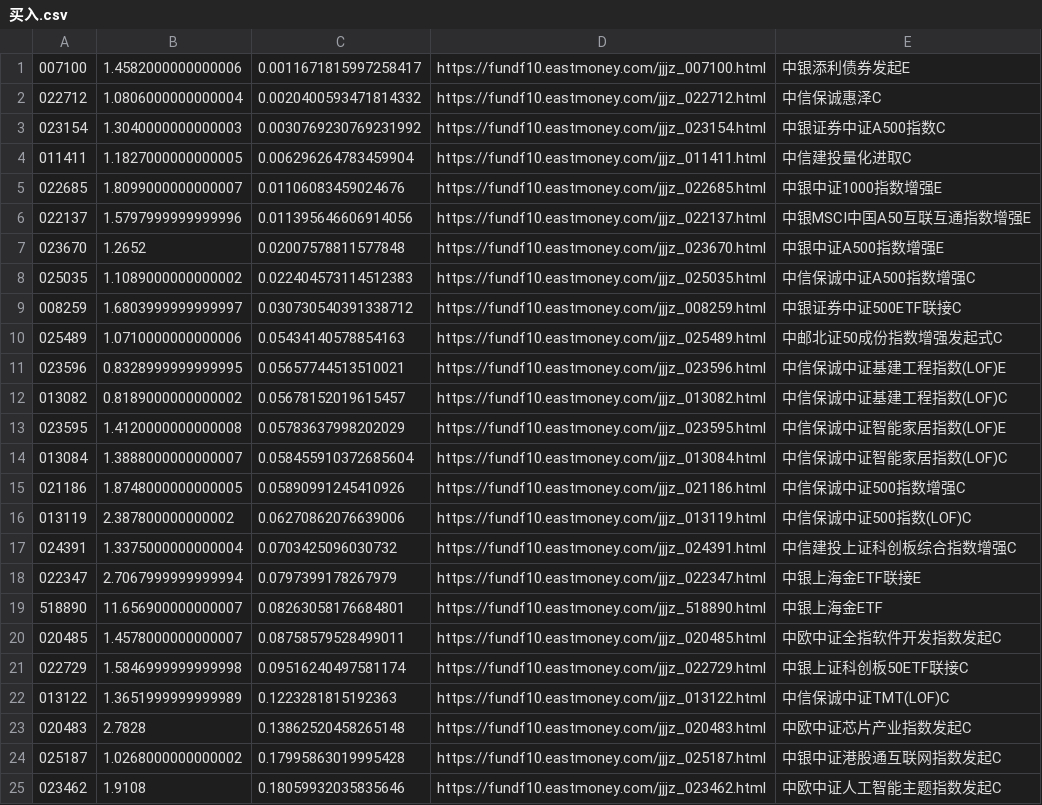
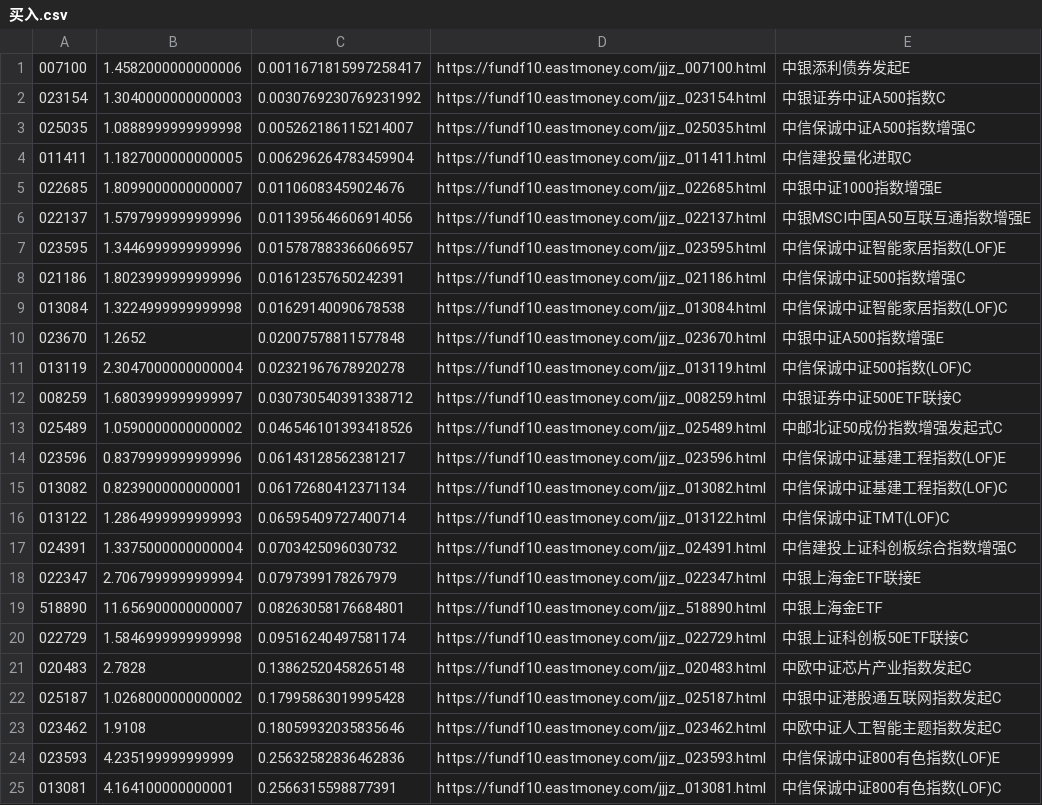
Before and after one commit to kongpf/kongpf.github.io, a CSV file: 买入.csv, drawn as a sheet.

Commit message:
Update file via Python ghapi

```diff
--- a/买入.csv
+++ b/买入.csv
@@ -1,4 +1,4 @@
 007100,1.4582000000000006,0.0011671815997258417,https://fundf10.eastmoney.com/jjjz_007100.html,中银添利债券发起E
-022712,1.0806000000000004,0.0020400593471814332,https://fundf10.eastmoney.com/jjjz_022712.html,中信保诚惠泽C
 023154,1.3040000000000003,0.0030769230769231992,https://fundf10.eastmoney.com/jjjz_023154.html,中银证券中证A500指数C
+025035,1.0888999999999998,0.005262186115214007,https://fundf10.eastmoney.com/jjjz_025035.html,中信保诚中证A500指数增强C
 011411,1.1827000000000005,0.006296264783459904,https://fundf10.eastmoney.com/jjjz_011411.html,中信建投量化进取C
@@ -6,12 +6,12 @@
 022137,1.5797999999999996,0.011395646606914056,https://fundf10.eastmoney.com/jjjz_022137.html,中银MSCI中国A50互联互通指数增强E
+023595,1.3446999999999996,0.015787883366066957,https://fundf10.eastmoney.com/jjjz_023595.html,中信保诚中证智能家居指数(LOF)E
+021186,1.8023999999999996,0.01612357650242391,https://fundf10.eastmoney.com/jjjz_021186.html,中信保诚中证500指数增强C
+013084,1.3224999999999998,0.01629140090678538,https://fundf10.eastmoney.com/jjjz_013084.html,中信保诚中证智能家居指数(LOF)C
 023670,1.2652,0.02007578811577848,https://fundf10.eastmoney.com/jjjz_023670.html,中银中证A500指数增强E
-025035,1.1089000000000002,0.022404573114512383,https://fundf10.eastmoney.com/jjjz_025035.html,中信保诚中证A500指数增强C
+013119,2.3047000000000004,0.02321967678920278,https://fundf10.eastmoney.com/jjjz_013119.html,中信保诚中证500指数(LOF)C
 008259,1.6803999999999997,0.030730540391338712,https://fundf10.eastmoney.com/jjjz_008259.html,中银证券中证500ETF联接C
-025489,1.0710000000000006,0.05434140578854163,https://fundf10.eastmoney.com/jjjz_025489.html,中邮北证50成份指数增强发起式C
-023596,0.8328999999999995,0.05657744513510021,https://fundf10.eastmoney.com/jjjz_023596.html,中信保诚中证基建工程指数(LOF)E
-013082,0.8189000000000002,0.05678152019615457,https://fundf10.eastmoney.com/jjjz_013082.html,中信保诚中证基建工程指数(LOF)C
-023595,1.4120000000000008,0.05783637998202029,https://fundf10.eastmoney.com/jjjz_023595.html,中信保诚中证智能家居指数(LOF)E
-013084,1.3888000000000007,0.058455910372685604,https://fundf10.eastmoney.com/jjjz_013084.html,中信保诚中证智能家居指数(LOF)C
-021186,1.8748000000000005,0.05890991245410926,https://fundf10.eastmoney.com/jjjz_021186.html,中信保诚中证500指数增强C
-013119,2.387800000000002,0.06270862076639006,https://fundf10.eastmoney.com/jjjz_013119.html,中信保诚中证500指数(LOF)C
+025489,1.0590000000000002,0.046546101393418526,https://fundf10.eastmoney.com/jjjz_025489.html,中邮北证50成份指数增强发起式C
+023596,0.8379999999999996,0.06143128562381217,https://fundf10.eastmoney.com/jjjz_023596.html,中信保诚中证基建工程指数(LOF)E
+013082,0.8239000000000001,0.06172680412371134,https://fundf10.eastmoney.com/jjjz_013082.html,中信保诚中证基建工程指数(LOF)C
+013122,1.2864999999999993,0.06595409727400714,https://fundf10.eastmoney.com/jjjz_013122.html,中信保诚中证TMT(LOF)C
 024391,1.3375000000000004,0.0703425096030732,https://fundf10.eastmoney.com/jjjz_024391.html,中信建投上证科创板综合指数增强C
@@ -19,5 +19,3 @@
 518890,11.656900000000007,0.08263058176684801,https://fundf10.eastmoney.com/jjjz_518890.html,中银上海金ETF
-020485,1.4578000000000007,0.08758579528499011,https://fundf10.eastmoney.com/jjjz_020485.html,中欧中证全指软件开发指数发起C
 022729,1.5846999999999998,0.09516240497581174,https://fundf10.eastmoney.com/jjjz_022729.html,中银上证科创板50ETF联接C
-013122,1.3651999999999989,0.1223281815192363,https://fundf10.eastmoney.com/jjjz_013122.html,中信保诚中证TMT(LOF)C
 020483,2.7828,0.13862520458265148,https://fundf10.eastmoney.com/jjjz_020483.html,中欧中证芯片产业指数发起C
@@ -25 +23,3 @@
 023462,1.9108,0.18059932035835646,https://fundf10.eastmoney.com/jjjz_023462.html,中欧中证人工智能主题指数发起C
+023593,4.235199999999999,0.25632582836462836,https://fundf10.eastmoney.com/jjjz_023593.html,中信保诚中证800有色指数(LOF)E
+013081,4.164100000000001,0.2566315598877391,https://fundf10.eastmoney.com/jjjz_013081.html,中信保诚中证800有色指数(LOF)C
```
